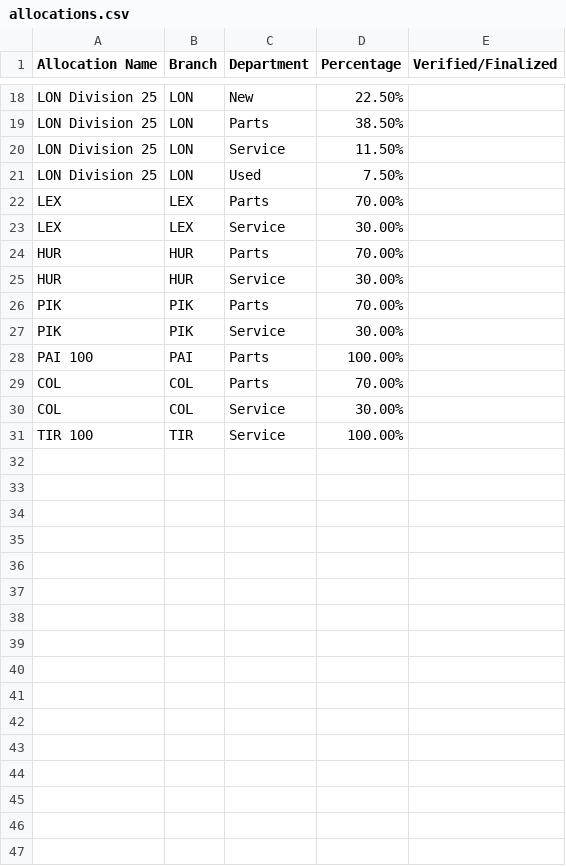
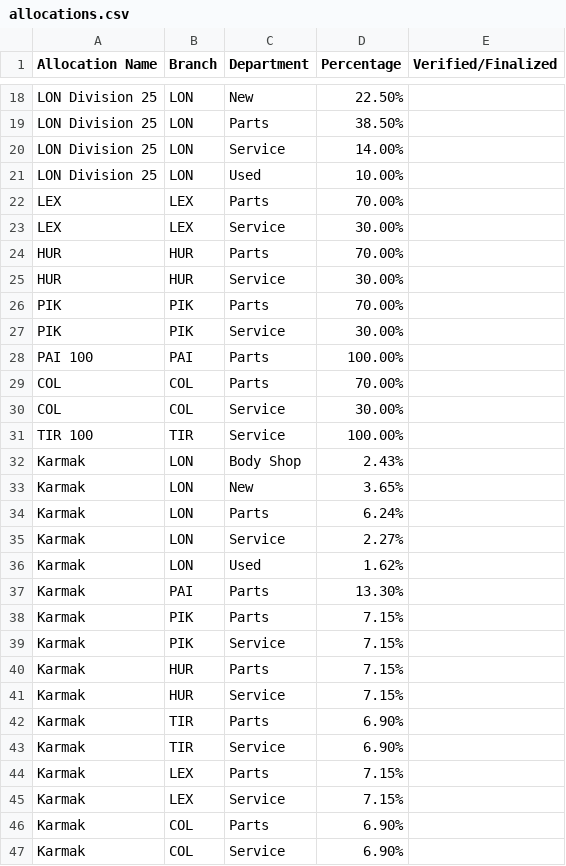
Before and after one commit to mattkerley/allocations, a CSV file: allocations.csv, drawn as a sheet; only a part is shown, gaps mark what is left out.

Commit message:
added karmak dist and fixed london dist to = 100%

```diff
--- a/allocations.csv
+++ b/allocations.csv
@@ -19,4 +19,4 @@ LON Division 25,LON,New,22.50%,
 LON Division 25,LON,Parts,38.50%,
-LON Division 25,LON,Service,11.50%,
-LON Division 25,LON,Used,7.50%,
+LON Division 25,LON,Service,14.00%,
+LON Division 25,LON,Used,10.00%,
 LEX,LEX,Parts,70.00%,
@@ -31 +31,17 @@ COL,COL,Service,30.00%,
 TIR 100,TIR,Service,100.00%,
+Karmak,LON,Body Shop,2.43%,
+Karmak,LON,New,3.65%,
+Karmak,LON,Parts,6.24%,
+Karmak,LON,Service,2.27%,
+Karmak,LON,Used,1.62%,
+Karmak,PAI,Parts,13.30%,
+Karmak,PIK,Parts,7.15%,
+Karmak,PIK,Service,7.15%,
+Karmak,HUR,Parts,7.15%,
+Karmak,HUR,Service,7.15%,
+Karmak,TIR,Parts,6.90%,
+Karmak,TIR,Service,6.90%,
+Karmak,LEX,Parts,7.15%,
+Karmak,LEX,Service,7.15%,
+Karmak,COL,Parts,6.90%,
+Karmak,COL,Service,6.90%,
```
